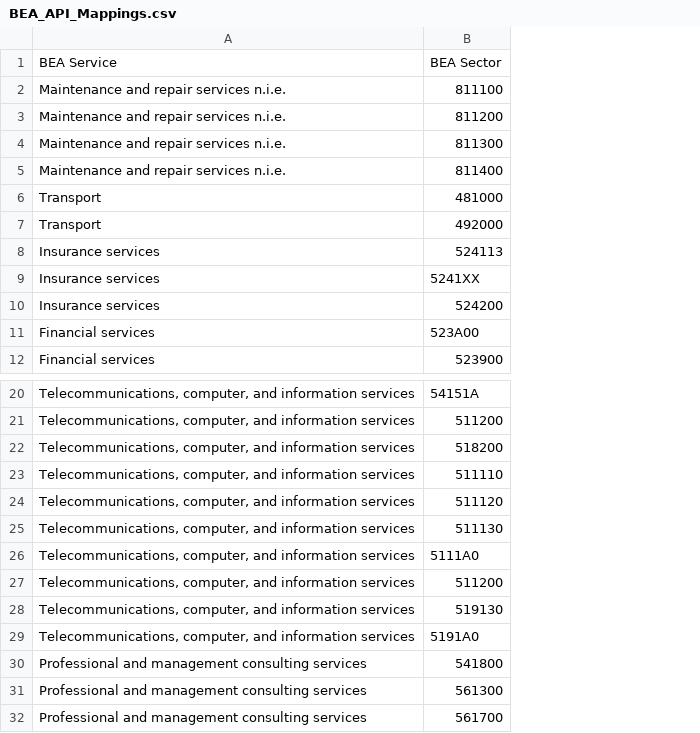
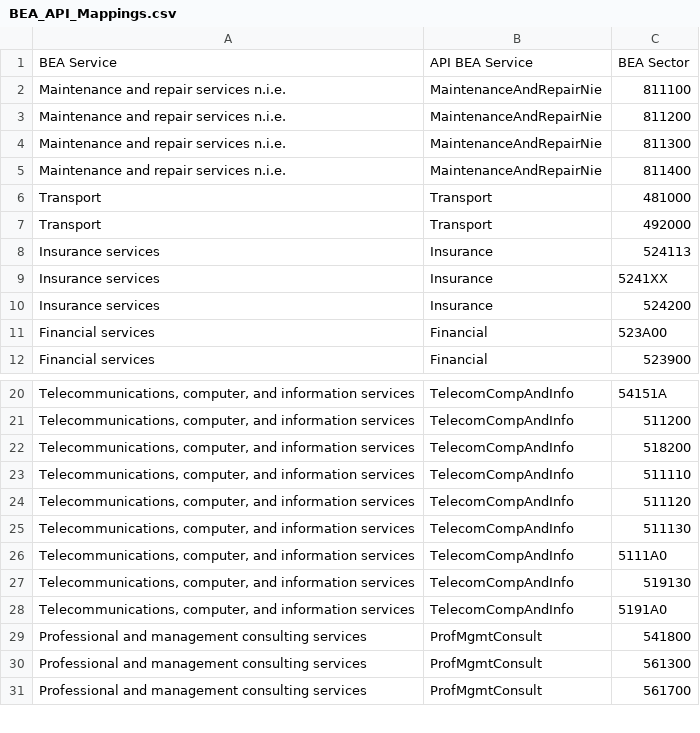
Before and after one commit to Jnamovich/USEEIO, a CSV file: Imports Script/API/BEA_API_Mappings.csv, drawn as a sheet; only a part is shown, gaps mark what is left out; removed rows and columns are numbered as before the commit, all else as after; the diff names each change by its address in the sheet, - before the commit and + after, or states it on an @@ line.

Commit message:
add API syntax for BEA Mapping field

```diff
--- a/Imports Script/API/BEA_API_Mappings.csv
+++ b/Imports Script/API/BEA_API_Mappings.csv
+column B, rows 1-12: API BEA Service | MaintenanceAndRepairNie | MaintenanceAndRepairNie | MaintenanceAndRepairNie | MaintenanceAndRepairNie | Transport | Transport | Insurance | Insurance | Insurance | Financial | Financial; rows 20-31: TelecomCompAndInfo | TelecomCompAndInfo | TelecomCompAndInfo | TelecomCompAndInfo | TelecomCompAndInfo | TelecomCompAndInfo | TelecomCompAndInfo | TelecomCompAndInfo | TelecomCompAndInfo | ProfMgmtConsult | ProfMgmtConsult | ProfMgmtConsult
-row 27: Telecommunications, computer, and information services | 511200
```
